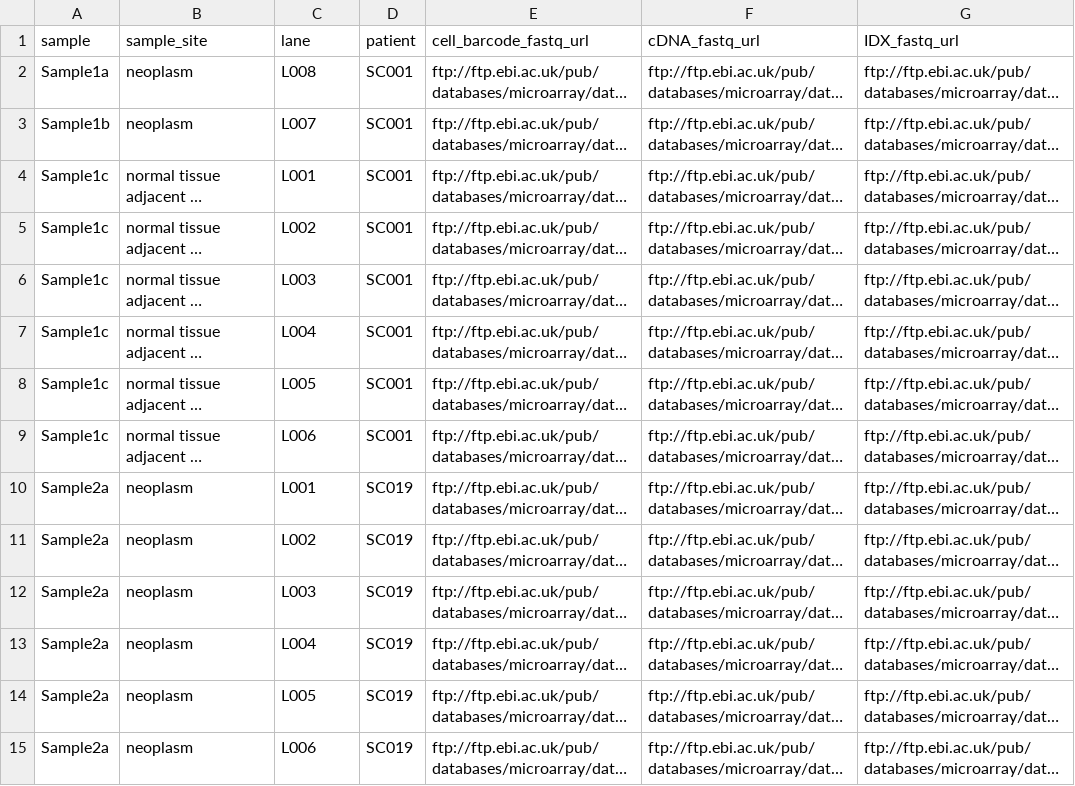
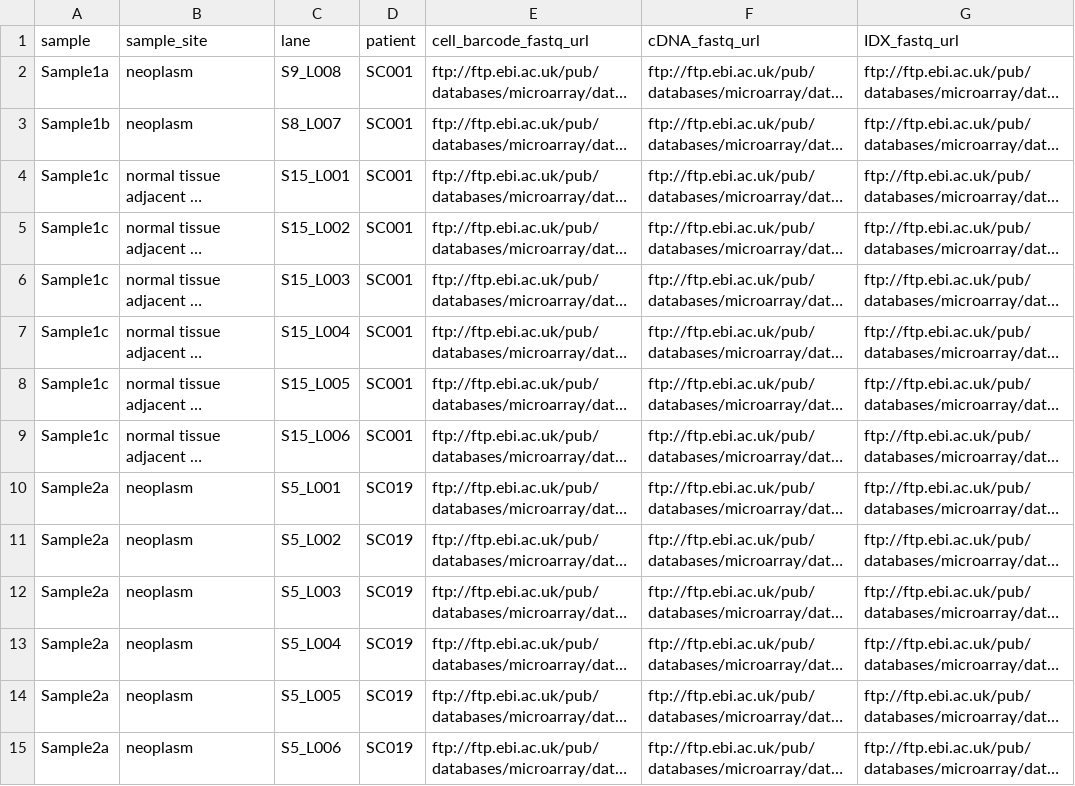
Before and after one commit to ruppinlab/CSI-Microbes-identification, a TSV file: Lee2020/data/samples.tsv, drawn as a sheet; only a part is shown; long unchanged cells end in …; the diff covers the shown part only; the diff names each change by its address in the sheet, - before the commit and + after, or states it on an @@ line.

```diff
--- a/Lee2020/data/samples.tsv
+++ b/Lee2020/data/samples.tsv
-C2 (lane): L008
+C2 (lane): S9_L008
-C3 (lane): L007
+C3 (lane): S8_L007
-C4 (lane): L001
+C4 (lane): S15_L001
-C5 (lane): L002
+C5 (lane): S15_L002
-C6 (lane): L003
+C6 (lane): S15_L003
-C7 (lane): L004
+C7 (lane): S15_L004
-C8 (lane): L005
+C8 (lane): S15_L005
-C9 (lane): L006
+C9 (lane): S15_L006
-C10 (lane): L001
+C10 (lane): S5_L001
-C11 (lane): L002
+C11 (lane): S5_L002
-C12 (lane): L003
+C12 (lane): S5_L003
-C13 (lane): L004
+C13 (lane): S5_L004
-C14 (lane): L005
+C14 (lane): S5_L005
-C15 (lane): L006
+C15 (lane): S5_L006
```
Also changed, not shown: 158 edited cells elsewhere in this file, 1 other file.
